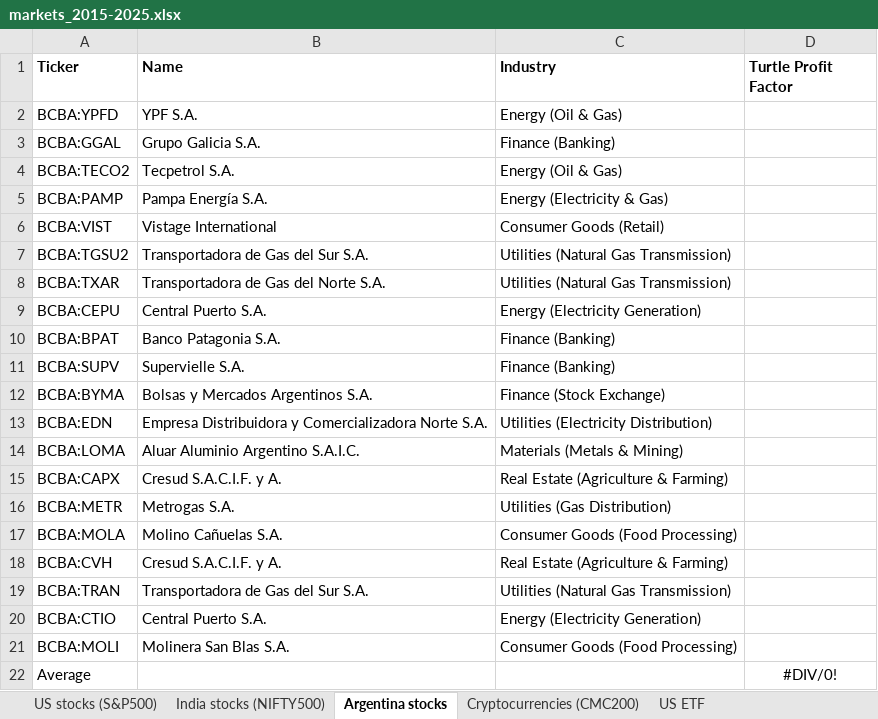
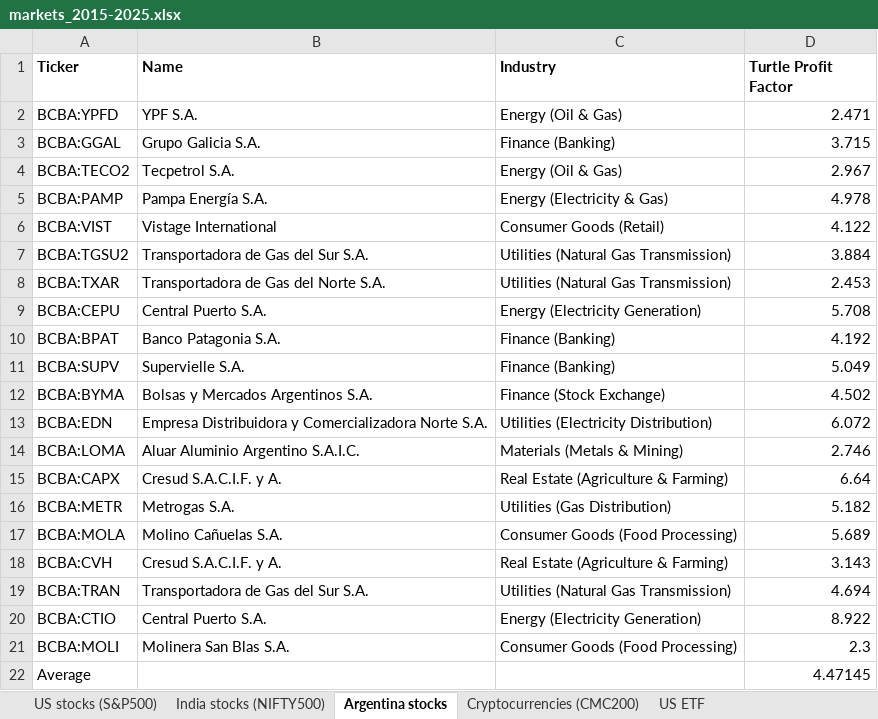
Before and after one commit to GeorgeFreelanceDeveloper/trend-follow.io, an Excel workbook: docs/reports/markets_2015-2025.xlsx, sheet Argentina stocks, drawn as a sheet; values as stored, in another font and other column widths than the file's, no borders; the diff names each change by its address in the sheet, - before the commit and + after, or states it on an @@ line.

Commit message:
web: update markets add profit factor

```diff
--- a/docs/reports/markets_2015-2025.xlsx (sheet Argentina stocks)
+++ b/docs/reports/markets_2015-2025.xlsx (sheet Argentina stocks)
-D2 (Turtle Profit Factor): (empty)
+D2 (Turtle Profit Factor): 2.471
-D3 (Turtle Profit Factor): (empty)
+D3 (Turtle Profit Factor): 3.715
-D4 (Turtle Profit Factor): (empty)
+D4 (Turtle Profit Factor): 2.967
-D5 (Turtle Profit Factor): (empty)
+D5 (Turtle Profit Factor): 4.978
-D6 (Turtle Profit Factor): (empty)
+D6 (Turtle Profit Factor): 4.122
-D7 (Turtle Profit Factor): (empty)
+D7 (Turtle Profit Factor): 3.884
-D8 (Turtle Profit Factor): (empty)
+D8 (Turtle Profit Factor): 2.453
-D9 (Turtle Profit Factor): (empty)
+D9 (Turtle Profit Factor): 5.708
-D10 (Turtle Profit Factor): (empty)
+D10 (Turtle Profit Factor): 4.192
-D11 (Turtle Profit Factor): (empty)
+D11 (Turtle Profit Factor): 5.049
-D12 (Turtle Profit Factor): (empty)
+D12 (Turtle Profit Factor): 4.502
-D13 (Turtle Profit Factor): (empty)
+D13 (Turtle Profit Factor): 6.072
-D14 (Turtle Profit Factor): (empty)
+D14 (Turtle Profit Factor): 2.746
-D15 (Turtle Profit Factor): (empty)
+D15 (Turtle Profit Factor): 6.64
-D16 (Turtle Profit Factor): (empty)
+D16 (Turtle Profit Factor): 5.182
-D17 (Turtle Profit Factor): (empty)
+D17 (Turtle Profit Factor): 5.689
-D18 (Turtle Profit Factor): (empty)
+D18 (Turtle Profit Factor): 3.143
-D19 (Turtle Profit Factor): (empty)
+D19 (Turtle Profit Factor): 4.694
-D20 (Turtle Profit Factor): (empty)
+D20 (Turtle Profit Factor): 8.922
-D21 (Turtle Profit Factor): (empty)
+D21 (Turtle Profit Factor): 2.3
-D22 (Turtle Profit Factor): #DIV/0!
+D22 (Turtle Profit Factor): 4.47145
-D22 alignment: center
+D22 alignment: right
```
Also changed, not shown: sheet India stocks (NIFTY500), sheet Cryptocurrencies (CMC200), sheet US ETF, 14 other files.
